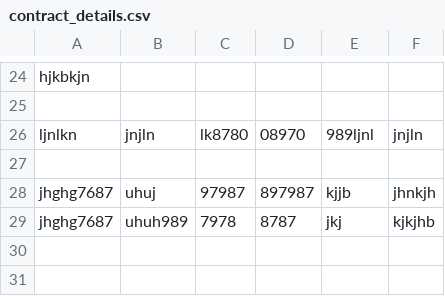
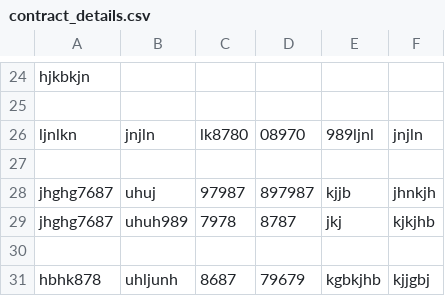
Before and after one commit to booluckgmie/prototype, a CSV file: wfvendor/contract_details.csv, drawn as a sheet; only a part is shown, gaps mark what is left out; the diff names each change by its address in the sheet, - before the commit and + after, or states it on an @@ line.

Commit message:
Append contractor data

```diff
--- a/wfvendor/contract_details.csv
+++ b/wfvendor/contract_details.csv
+row 30: (empty)
+row 31: hbhk878 | uhljunh | 8687 | 79679 | kgbkjhb | kjjgbj
```
